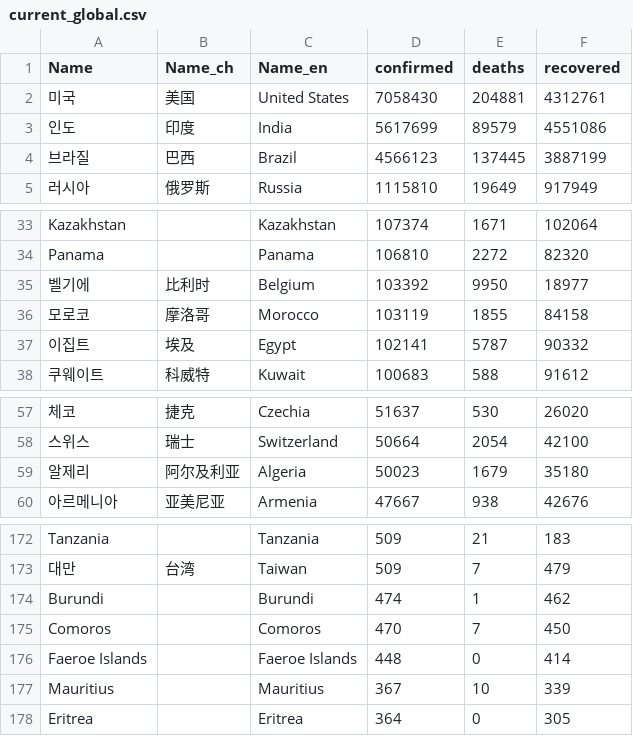
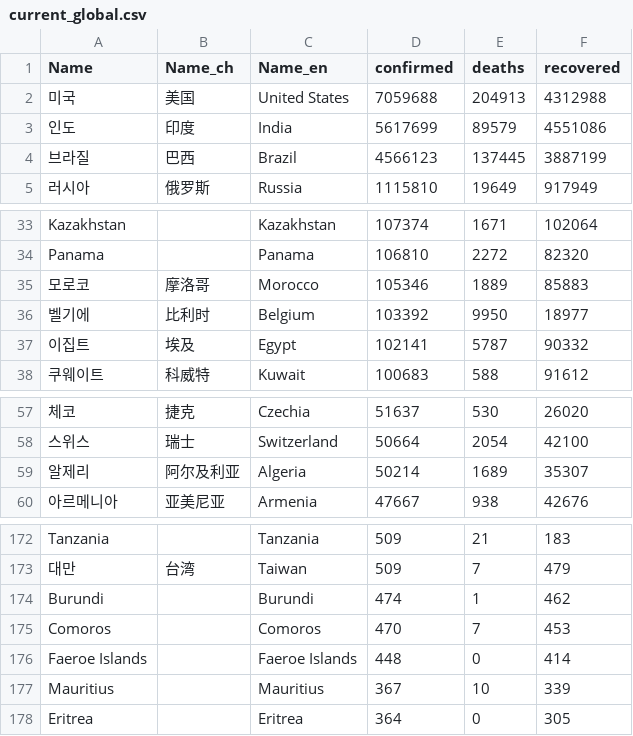
Before and after one commit to adrinerDP/livecod, a CSV file: data/current_global.csv, drawn as a sheet; only a part is shown, gaps mark what is left out; removed rows and columns are numbered as before the commit, all else as after; the diff names each change by its address in the sheet, - before the commit and + after, or states it on an @@ line.

```diff
--- a/data/current_global.csv
+++ b/data/current_global.csv
-D2 (confirmed): 7058430
+D2 (confirmed): 7059688
-E2 (deaths): 204881
+E2 (deaths): 204913
-F2 (recovered): 4312761
+F2 (recovered): 4312988
+row 35: 모로코 | 摩洛哥 | Morocco | 105346 | 1889 | 85883
-row 36: 모로코 | 摩洛哥 | Morocco | 103119 | 1855 | 84158
-D59 (confirmed): 50023
+D59 (confirmed): 50214
-E59 (deaths): 1679
+E59 (deaths): 1689
-F59 (recovered): 35180
+F59 (recovered): 35307
-F175 (recovered): 450
+F175 (recovered): 453
```
Also changed, not shown: data/news_google.csv, data/news_naver.csv, 5 other files.
